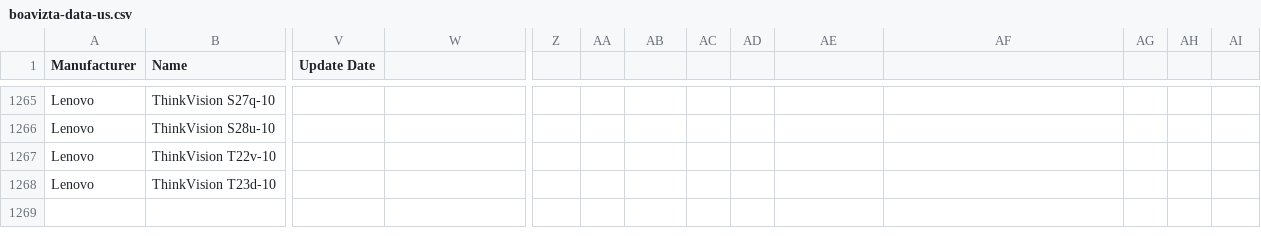
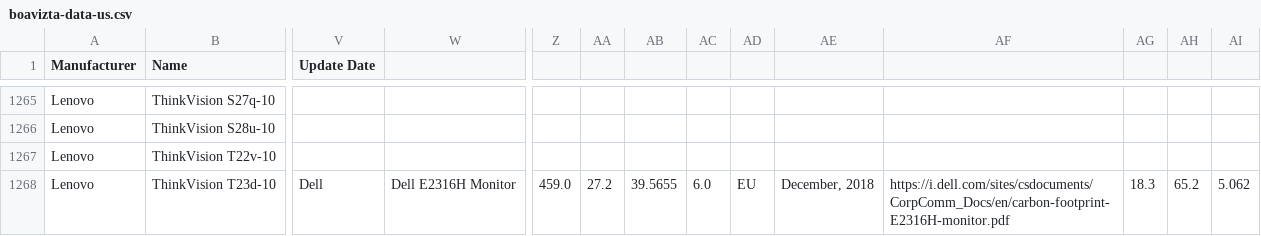
Before and after one commit to Boavizta/environmental-footprint-data, a CSV file: boavizta-data-us.csv, drawn as a sheet; only a part is shown, gaps mark what is left out; the diff covers the shown part only; the diff names each change by its address in the sheet, - before the commit and + after, or states it on an @@ line.

Commit message:
Add new Dell E2316H Monitor

```diff
--- a/boavizta-data-us.csv
+++ b/boavizta-data-us.csv
-V1268 (Update Date): (empty)
+V1268 (Update Date): Dell
-W1268: (empty)
+W1268: Dell E2316H Monitor
-Z1268: (empty)
+Z1268: 459.0
-AA1268: (empty)
+AA1268: 27.2
-AB1268: (empty)
+AB1268: 39.5655
-AC1268: (empty)
+AC1268: 6.0
-AD1268: (empty)
+AD1268: EU
-AE1268: (empty)
+AE1268: December, 2018
-AF1268: (empty)
+AF1268: https://i.dell.com/sites/csdocuments/CorpComm_Docs/en/carbon-footprint-E2316H-monitor.pdf
-AG1268: (empty)
+AG1268: 18.3
-AH1268: (empty)
+AH1268: 65.2
-AI1268: (empty)
+AI1268: 5.062
```
Also changed, not shown: 4 edited cells elsewhere in this file.
